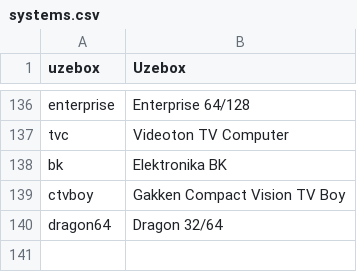
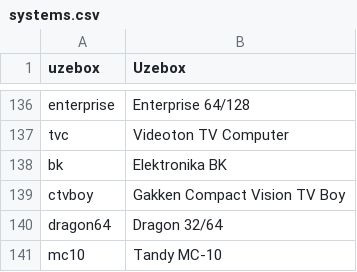
Before and after one commit to WizzardSK/gameflix, a CSV file: systems.csv, drawn as a sheet; only a part is shown, gaps mark what is left out; the diff names each change by its address in the sheet, - before the commit and + after, or states it on an @@ line.

Commit message:
Update systems.csv

```diff
--- a/systems.csv
+++ b/systems.csv
+row 141: mc10 | Tandy MC-10
```
